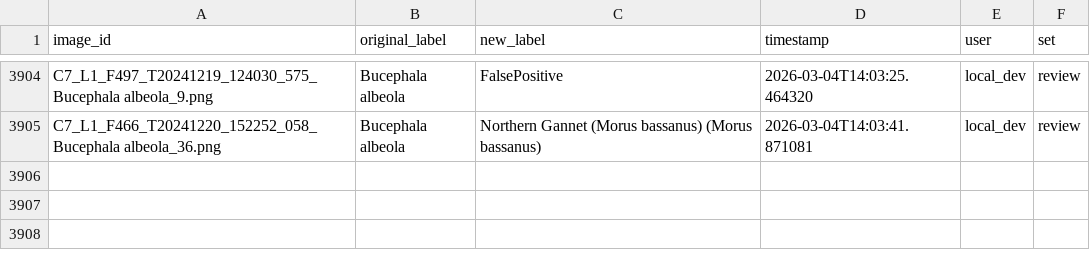
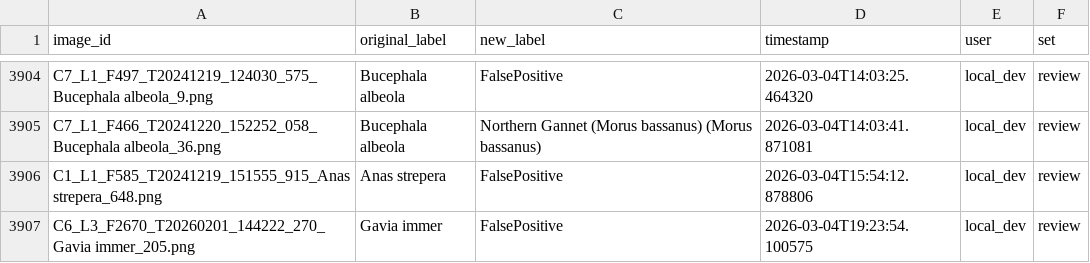
Before and after one commit to weecology/BOEM-webapp, a CSV file: app/data/annotations.csv, drawn as a sheet; only a part is shown, gaps mark what is left out.

```diff
--- a/app/data/annotations.csv
+++ b/app/data/annotations.csv
@@ -3905 +3905,3 @@ C7_L1_F497_T20241219_124030_575_Bucephala albeola_9.png,Bucephala albeola,FalseP
 C7_L1_F466_T20241220_152252_058_Bucephala albeola_36.png,Bucephala albeola,Northern Gannet (Morus bassanus) (Morus bassanus),2026-03-04T14:03:41.871081,local_dev,review
+C1_L1_F585_T20241219_151555_915_Anas strepera_648.png,Anas strepera,FalsePositive,2026-03-04T15:54:12.878806,local_dev,review
+C6_L3_F2670_T20260201_144222_270_Gavia immer_205.png,Gavia immer,FalsePositive,2026-03-04T19:23:54.100575,local_dev,review
```
Also changed, not shown: 5 other files.
